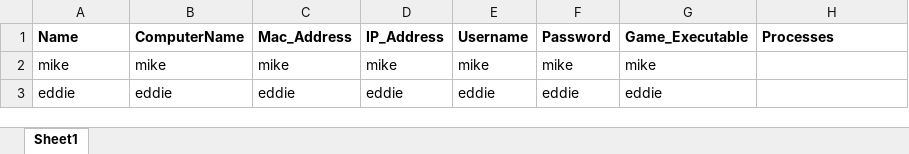
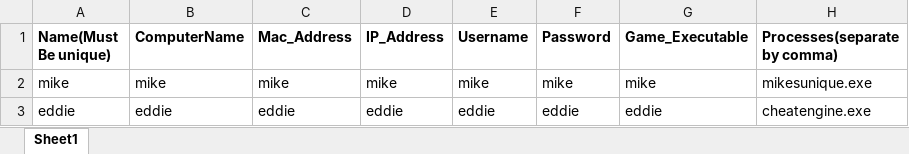
Before and after one commit to mcquadmj117/SeniorDesignErrorCodes, an Excel workbook: Seniordesign/bin/Debug/ExcelFiles/SeniorDesign.xlsx, sheet Sheet1, drawn as a sheet; values as stored, in another font and other column widths than the file's, no borders; the diff names each change by its address in the sheet, - before the commit and + after, or states it on an @@ line.

Commit message:
refactoring, organizing and interpreting data, pushing data to excel sheets

```diff
--- a/Seniordesign/bin/Debug/ExcelFiles/SeniorDesign.xlsx (sheet Sheet1)
+++ b/Seniordesign/bin/Debug/ExcelFiles/SeniorDesign.xlsx (sheet Sheet1)
-A1: Name
+A1: Name(Must Be unique)
-H1: Processes
+H1: Processes(separate by comma)
-H2 (Processes(separate by comma)): (empty)
+H2 (Processes(separate by comma)): mikesunique.exe
-H3 (Processes(separate by comma)): (empty)
+H3 (Processes(separate by comma)): cheatengine.exe
```
Also changed, not shown: 10 other files.
